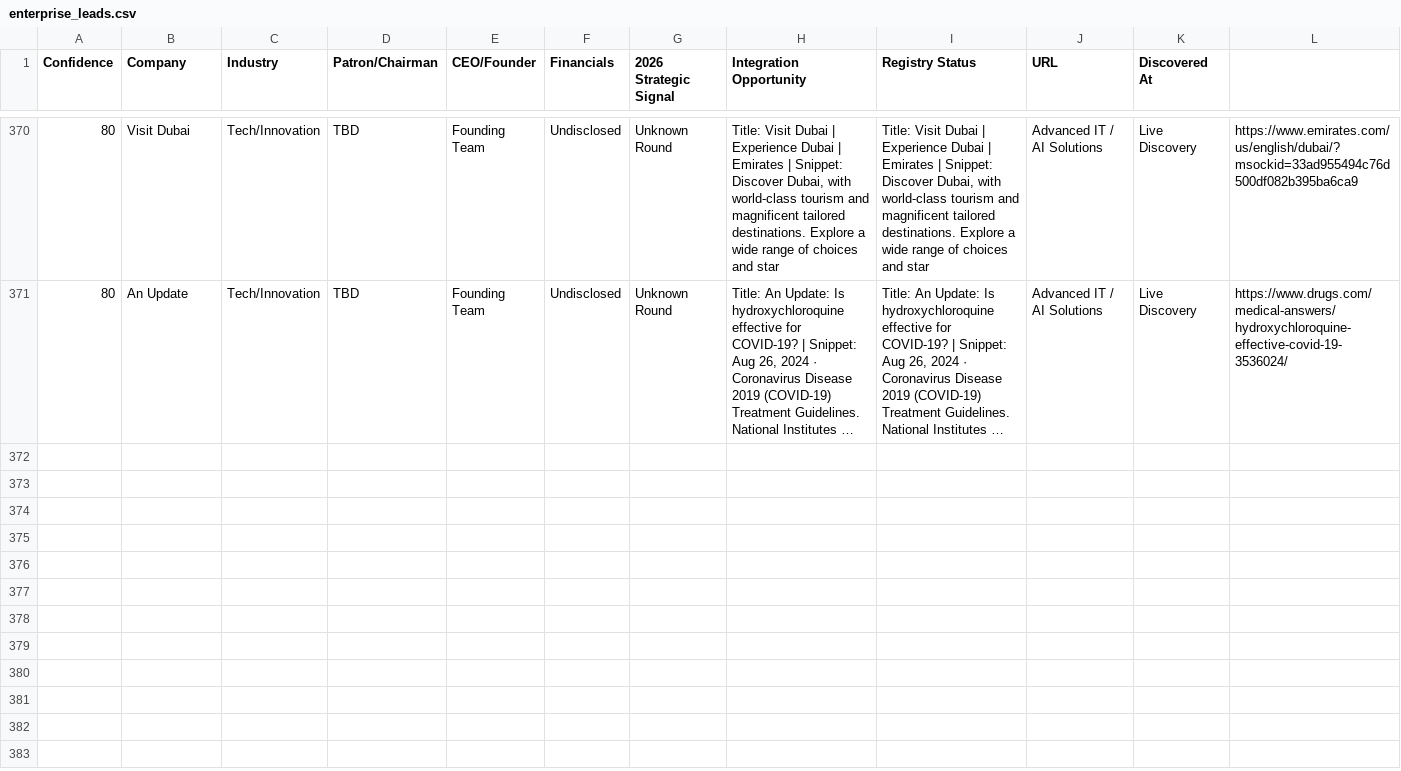
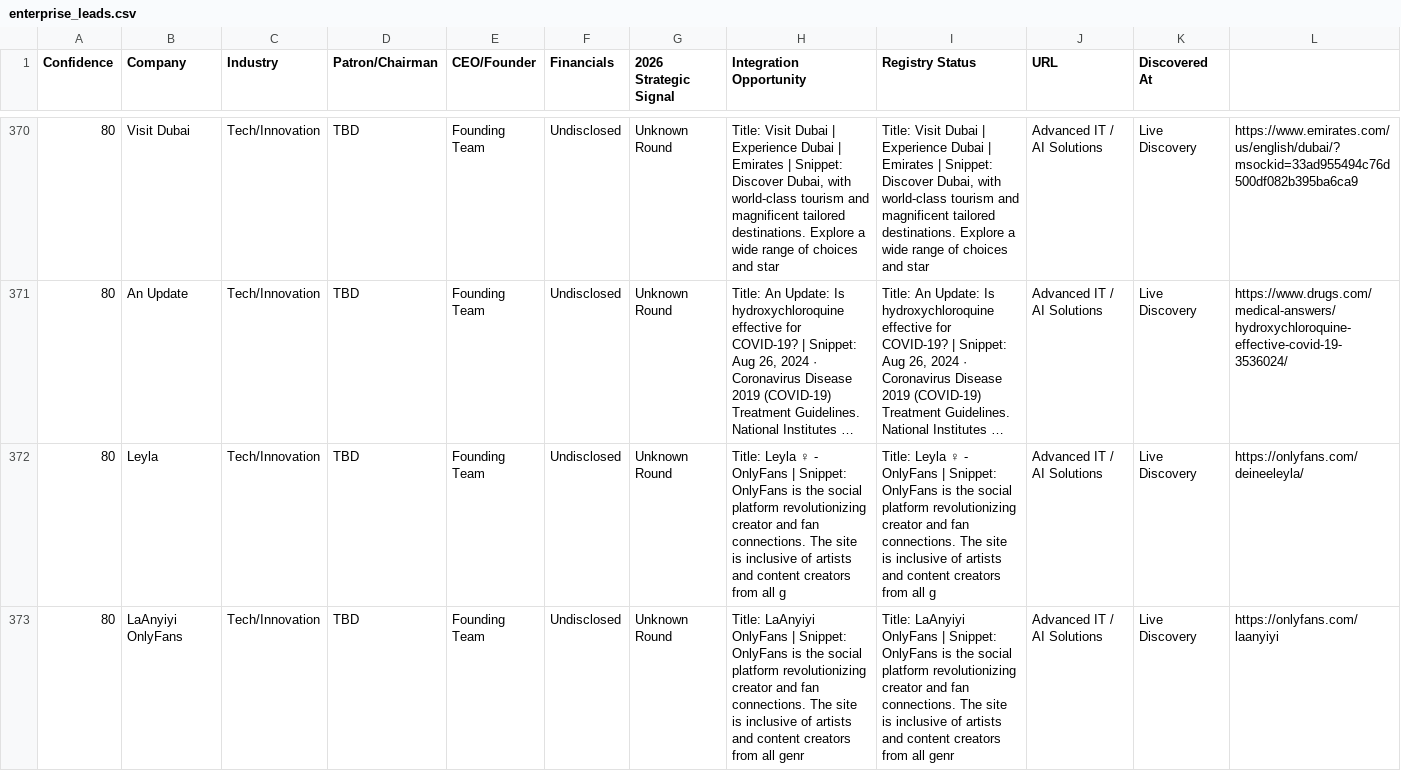
Before and after one commit to anuradhabudhar214-tech/lead_agent, a CSV file: enterprise_leads.csv, drawn as a sheet; only a part is shown, gaps mark what is left out; long unchanged cells end in …; rows hold the shown columns only; the diff covers the shown part only; the diff names each change by its address in the sheet, - before the commit and + after, or states it on an @@ line.

Commit message:
📊 Intelligence Sync: lead backup + diagnostics [skip ci]

```diff
--- a/enterprise_leads.csv
+++ b/enterprise_leads.csv
+row 372: 80 | Leyla | Tech/Innovation | TBD | Founding Team | Undisclosed | Unknown Round | Title: Leyla ‍♀ - OnlyFans | Snippet: OnlyFans is the social platform revolutionizing creator and fan connections. The site is inclusive of artists and content creators from all g | Title: Leyla ‍♀ - OnlyFans | Snippet: OnlyFans is the social platform revolutionizing creator and fan connections. The site is inclusive of artists and content creators from all g | Advanced IT / AI Solutions | Live Discovery | https://onlyfans.com/deineeleyla/
+row 373: 80 | LaAnyiyi OnlyFans | Tech/Innovation | TBD | Founding Team | Undisclosed | Unknown Round | Title: LaAnyiyi OnlyFans | Snippet: OnlyFans is the social platform revolutionizing creator and fan connections. The site is inclusive of artists and content creators from all genr | Title: LaAnyiyi OnlyFans | Snippet: OnlyFans is the social platform revolutionizing creator and fan connections. The site is inclusive of artists and content creators from all genr | Advanced IT / AI Solutions | Live Discovery | https://onlyfans.com/laanyiyi
```
Also changed, not shown: 3 added rows elsewhere in this file, 2 other files.
